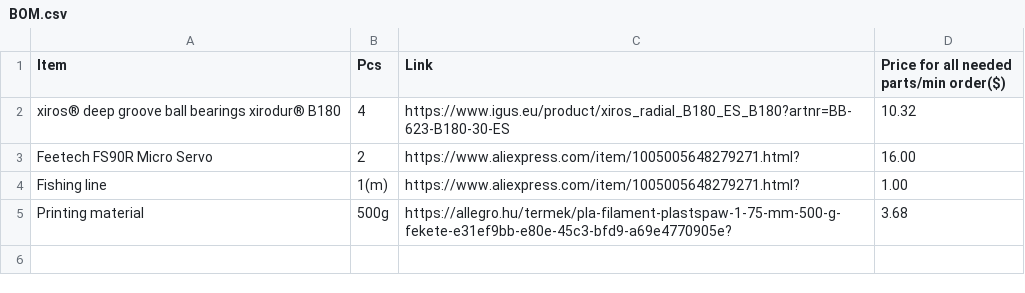
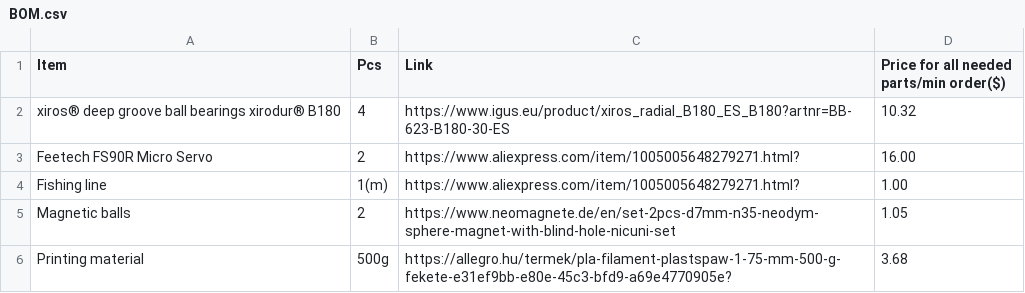
Before and after one commit to BallHamster/Gravitime, a CSV file: BOM.csv, drawn as a sheet.

Commit message:
Add Magnetic balls entry to BOM.csv

```diff
--- a/BOM.csv
+++ b/BOM.csv
@@ -4,2 +4,3 @@ Item,Pcs,Link,Price for all needed parts/min order($)
 "Fishing line","1(m)","https://www.aliexpress.com/item/1005005648279271.html?","1.00"
+"Magnetic balls","2","https://www.neomagnete.de/en/set-2pcs-d7mm-n35-neodym-sphere-magnet-with-blind-hole-nicuni-set","1.05"
 "Printing material","500g","https://allegro.hu/termek/pla-filament-plastspaw-1-75-mm-500-g-fekete-e31ef9bb-e80e-45c3-bfd9-a69e4770905e?","3.68"
```
